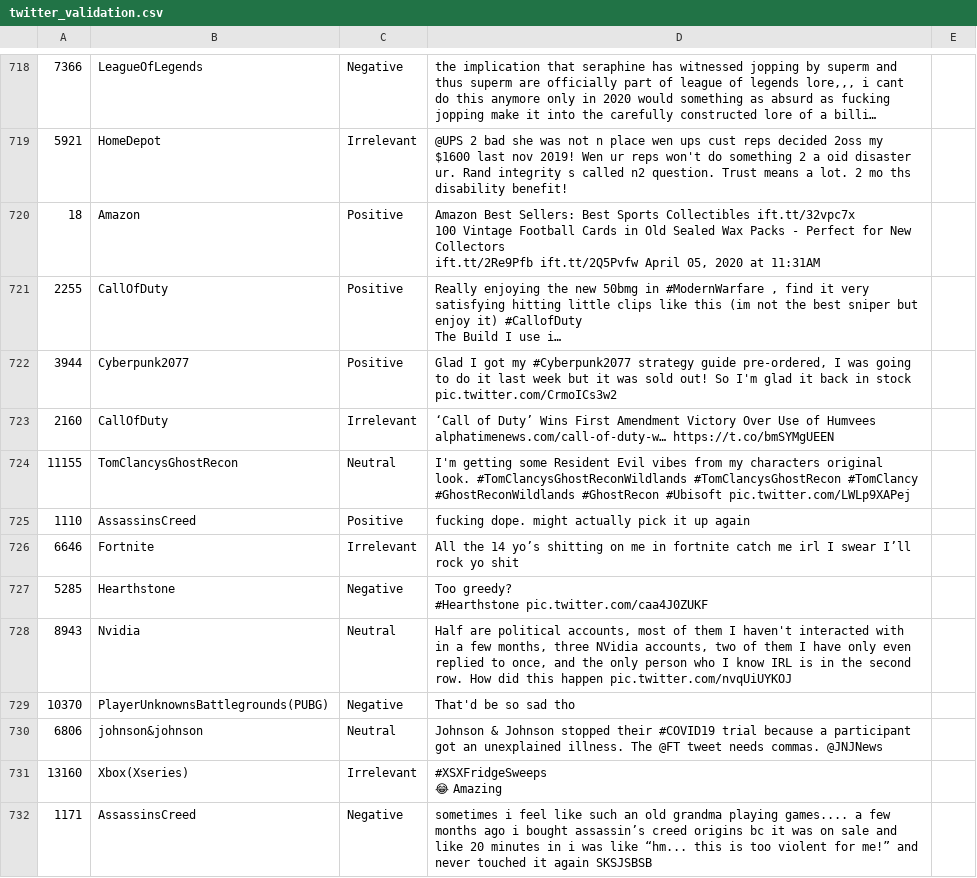
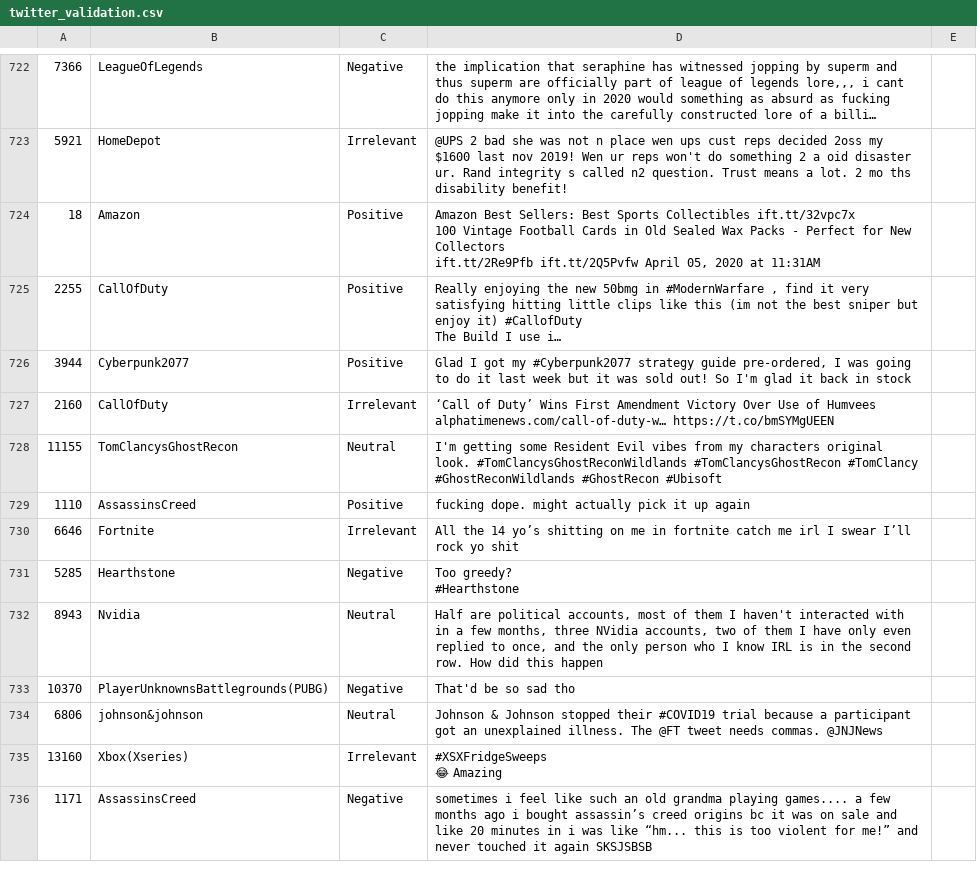
Before and after one commit to egichSerg/sentiment_analysis, a CSV file: sentiment dataset 2/twitter_validation.csv, drawn as a sheet; only a part is shown, gaps mark what is left out; long unchanged cells end in …; addresses are those after the commit; ↵ is a line break in a cell; the diff covers the shown part only; the diff names each change by its address in the sheet, - before the commit and + after, or states it on an @@ line.

Commit message:
Add files via upload

```diff
--- a/sentiment dataset 2/twitter_validation.csv
+++ b/sentiment dataset 2/twitter_validation.csv
-D726: …in stock pic.twitter.com/CrmoICs3w2
+D726: …in stock
-D728: …#GhostRecon #Ubisoft pic.twitter.com/LWLp9XAPej
+D728: …#GhostRecon #Ubisoft
-D731: Too greedy? ↵ #Hearthstone pic.twitter.com/caa4J0ZUKF
+D731: Too greedy? ↵ #Hearthstone
-D732: …this happen pic.twitter.com/nvqUiUYKOJ
+D732: …this happen
```
Also changed, not shown: 9 added rows, 1 removed row and 170 edited cells elsewhere in this file.
